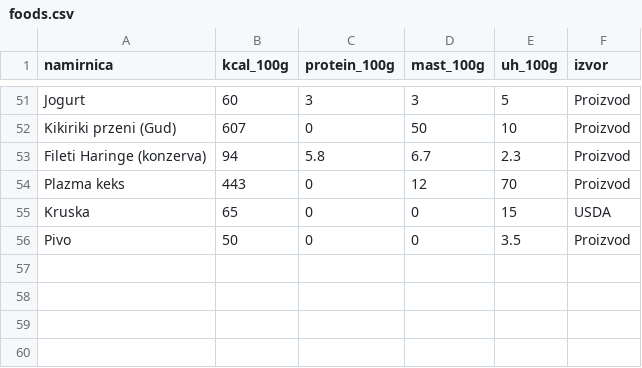
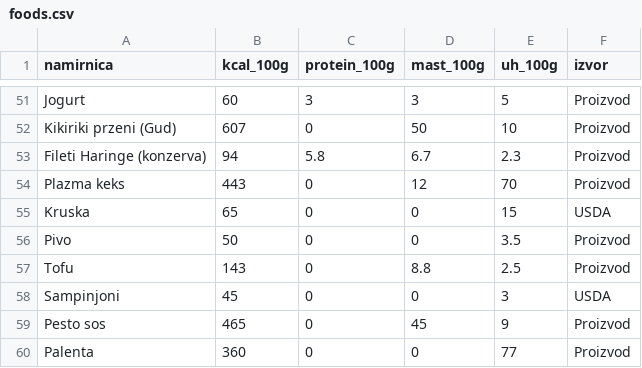
Before and after one commit to CiraLoC/fitkofer-meal-app, a CSV file: data/foods.csv, drawn as a sheet; only a part is shown, gaps mark what is left out.

Commit message:
Update foods.csv

```diff
--- a/data/foods.csv
+++ b/data/foods.csv
@@ -56 +56,5 @@ Kruska,65,0,0,15,USDA
 Pivo,50,0,0,3.5,Proizvod
+Tofu,143,0,8.8,2.5,Proizvod
+Sampinjoni,45,0,0,3,USDA
+Pesto sos,465,0,45,9,Proizvod
+Palenta,360,0,0,77,Proizvod
```
